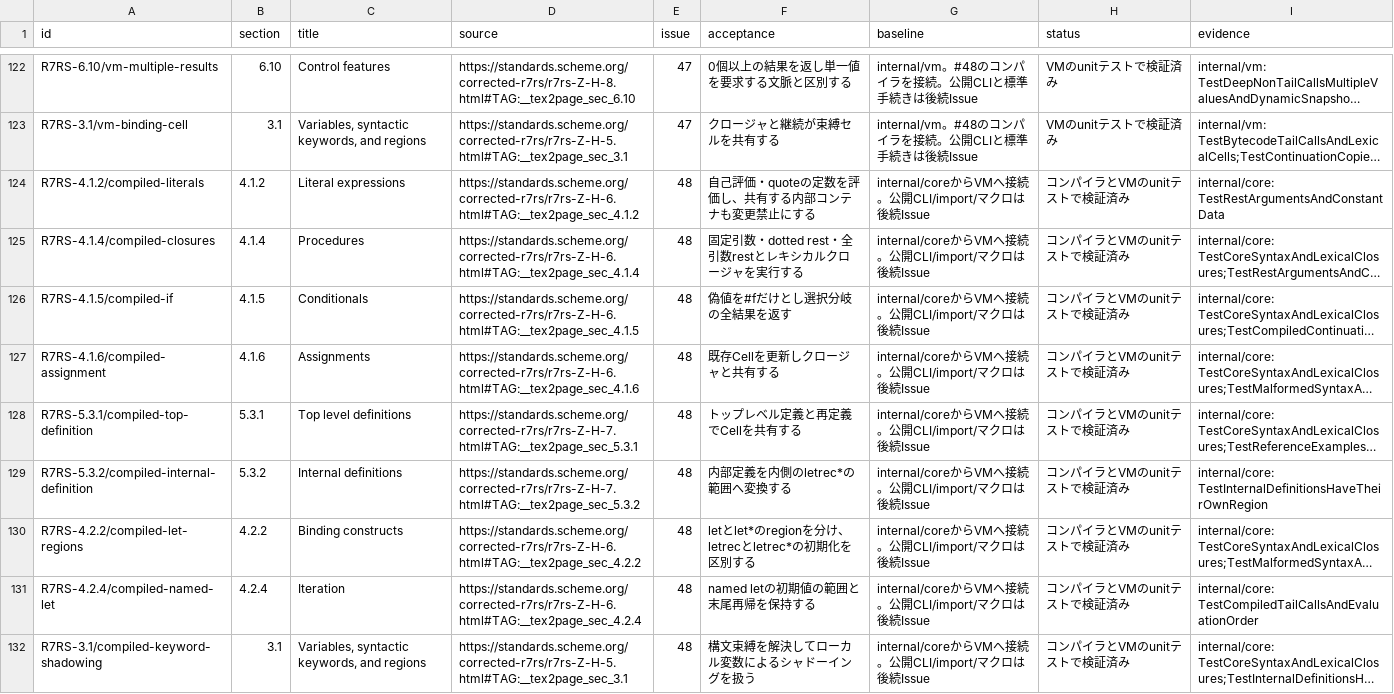
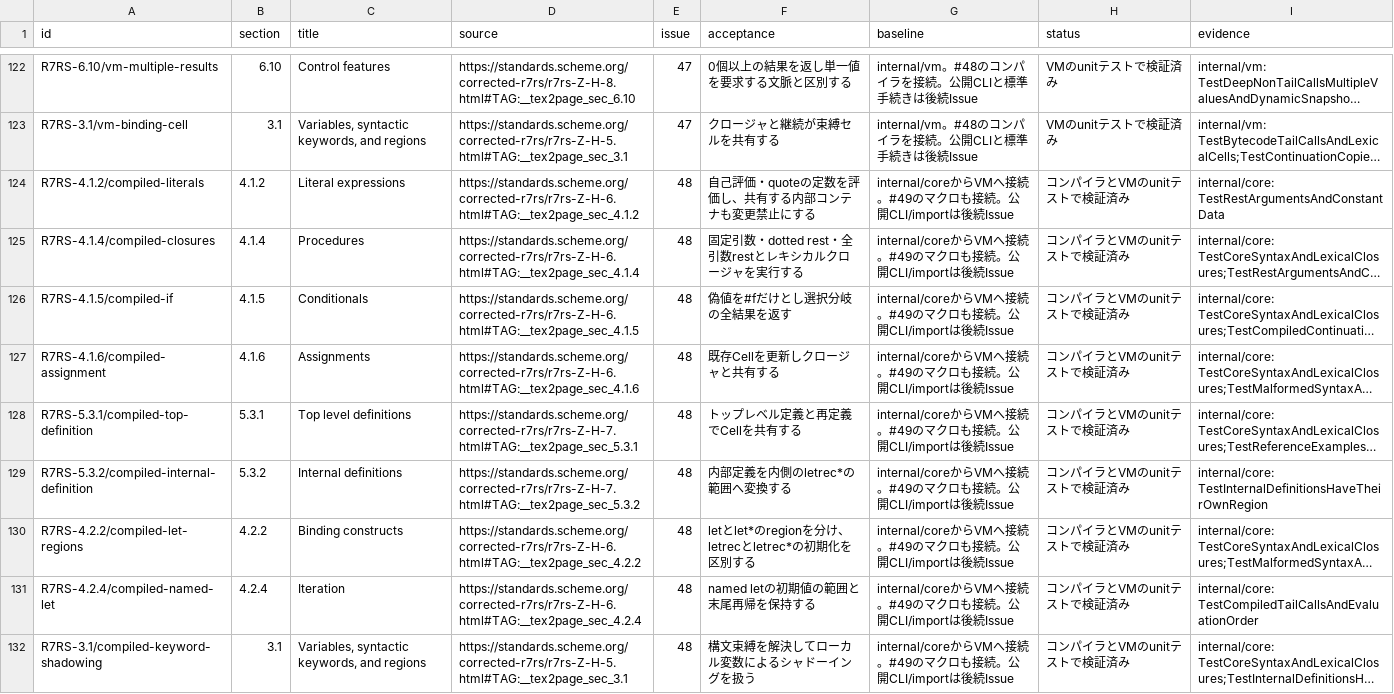
Before and after one commit to 0x6d61/guri, a CSV file: docs/r7rs/requirements.csv, drawn as a sheet; only a part is shown, gaps mark what is left out; long unchanged cells end in …; the diff covers the shown part only; the diff names each change by its address in the sheet, - before the commit and + after, or states it on an @@ line.

```diff
--- a/docs/r7rs/requirements.csv
+++ b/docs/r7rs/requirements.csv
-G124:G132 (baseline): …へ接続。公開CLI/import/マクロは後続Issue
+G124:G132 (baseline): …へ接続。#49のマクロも接続。公開CLI/importは後続Issue
```
Also changed, not shown: 7 added rows and 2 edited cells elsewhere in this file, 18 other files.
